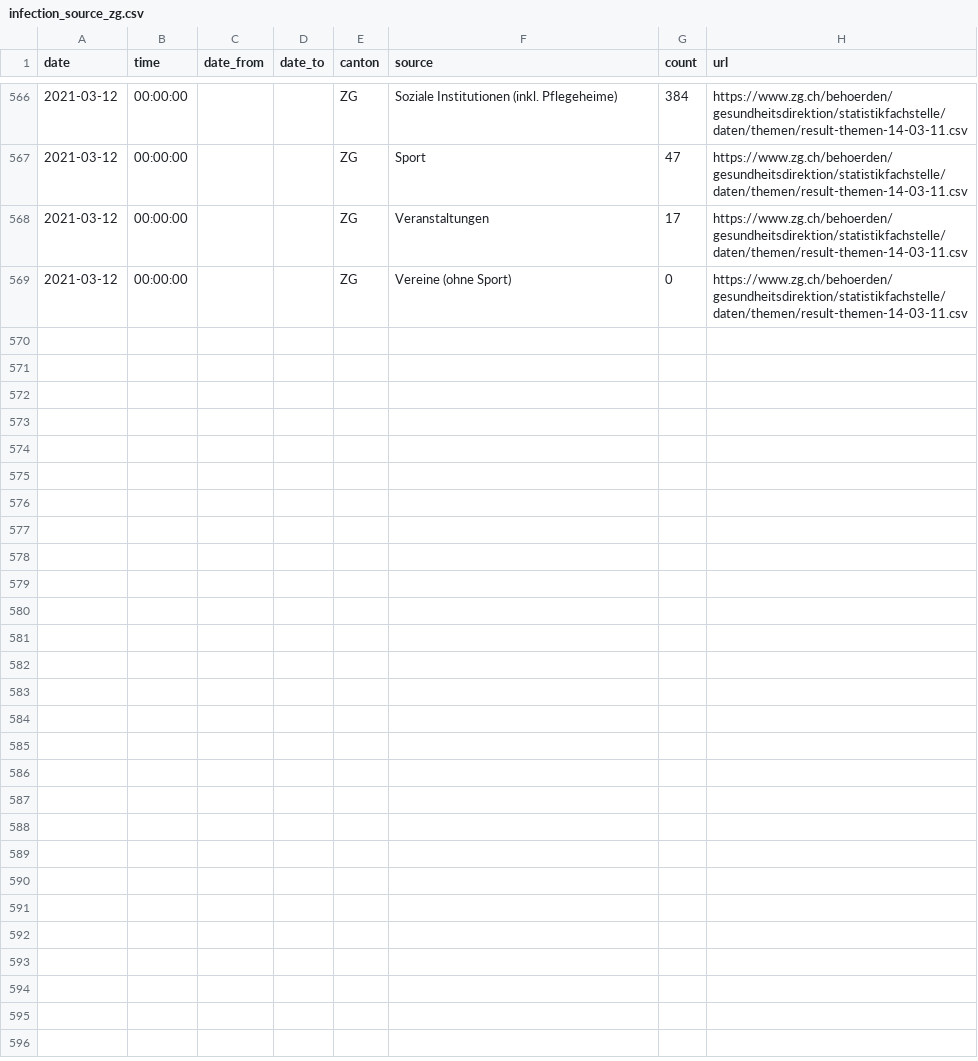
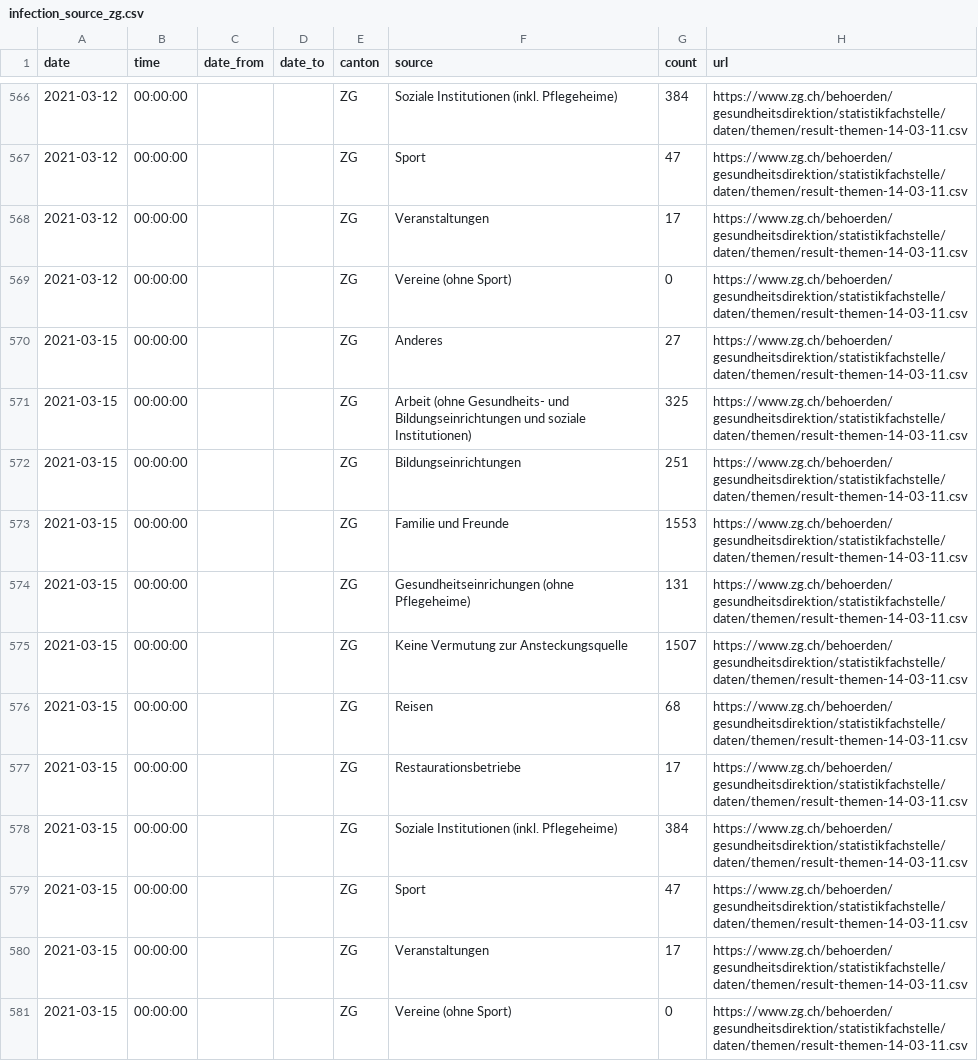
Before and after one commit to maekke/infection_source, a CSV file: infection_source_zg.csv, drawn as a sheet; only a part is shown, gaps mark what is left out; the diff names each change by its address in the sheet, - before the commit and + after, or states it on an @@ line.

Commit message:
Automatic update of infection source data

```diff
--- a/infection_source_zg.csv
+++ b/infection_source_zg.csv
+row 570: 2021-03-15 | 00:00:00 |  |  | ZG | Anderes | 27 | https://www.zg.ch/behoerden/gesundheitsdirektion/statistikfachstelle/daten/themen/result-themen-14-03-11.csv
+row 571: 2021-03-15 | 00:00:00 |  |  | ZG | Arbeit (ohne Gesundheits- und Bildungseinrichtungen und soziale Institutionen) | 325 | https://www.zg.ch/behoerden/gesundheitsdirektion/statistikfachstelle/daten/themen/result-themen-14-03-11.csv
+row 572: 2021-03-15 | 00:00:00 |  |  | ZG | Bildungseinrichtungen | 251 | https://www.zg.ch/behoerden/gesundheitsdirektion/statistikfachstelle/daten/themen/result-themen-14-03-11.csv
+row 573: 2021-03-15 | 00:00:00 |  |  | ZG | Familie und Freunde | 1553 | https://www.zg.ch/behoerden/gesundheitsdirektion/statistikfachstelle/daten/themen/result-themen-14-03-11.csv
+row 574: 2021-03-15 | 00:00:00 |  |  | ZG | Gesundheitseinrichungen (ohne Pflegeheime) | 131 | https://www.zg.ch/behoerden/gesundheitsdirektion/statistikfachstelle/daten/themen/result-themen-14-03-11.csv
+row 575: 2021-03-15 | 00:00:00 |  |  | ZG | Keine Vermutung zur Ansteckungsquelle | 1507 | https://www.zg.ch/behoerden/gesundheitsdirektion/statistikfachstelle/daten/themen/result-themen-14-03-11.csv
+row 576: 2021-03-15 | 00:00:00 |  |  | ZG | Reisen | 68 | https://www.zg.ch/behoerden/gesundheitsdirektion/statistikfachstelle/daten/themen/result-themen-14-03-11.csv
+row 577: 2021-03-15 | 00:00:00 |  |  | ZG | Restaurationsbetriebe | 17 | https://www.zg.ch/behoerden/gesundheitsdirektion/statistikfachstelle/daten/themen/result-themen-14-03-11.csv
+row 578: 2021-03-15 | 00:00:00 |  |  | ZG | Soziale Institutionen (inkl. Pflegeheime) | 384 | https://www.zg.ch/behoerden/gesundheitsdirektion/statistikfachstelle/daten/themen/result-themen-14-03-11.csv
+row 579: 2021-03-15 | 00:00:00 |  |  | ZG | Sport | 47 | https://www.zg.ch/behoerden/gesundheitsdirektion/statistikfachstelle/daten/themen/result-themen-14-03-11.csv
+row 580: 2021-03-15 | 00:00:00 |  |  | ZG | Veranstaltungen | 17 | https://www.zg.ch/behoerden/gesundheitsdirektion/statistikfachstelle/daten/themen/result-themen-14-03-11.csv
+row 581: 2021-03-15 | 00:00:00 |  |  | ZG | Vereine (ohne Sport) | 0 | https://www.zg.ch/behoerden/gesundheitsdirektion/statistikfachstelle/daten/themen/result-themen-14-03-11.csv
```
